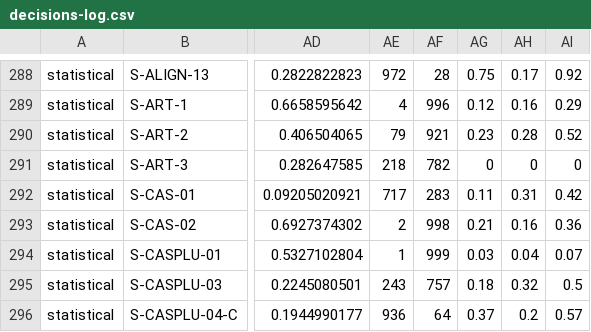
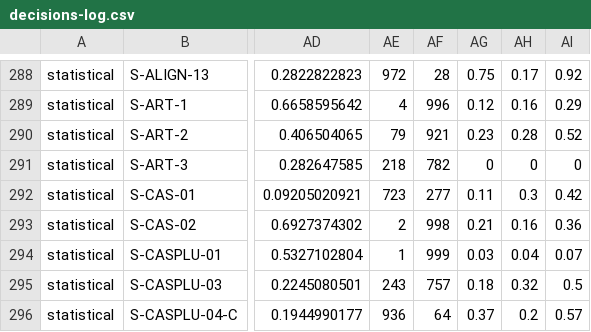
Before and after one commit to annagraff/crossling-curated, a CSV file: scripts/TypLinkInd/decisions-log.csv, drawn as a sheet; only a part is shown, gaps mark what is left out; the diff covers the shown part only; the diff names each change by its address in the sheet, - before the commit and + after, or states it on an @@ line.

```diff
--- a/scripts/TypLinkInd/decisions-log.csv
+++ b/scripts/TypLinkInd/decisions-log.csv
-AE292: 717
+AE292: 723
-AF292: 283
+AF292: 277
-AH292: 0.31
+AH292: 0.3
```
Also changed, not shown: 34 edited cells elsewhere in this file, 16 other files.
